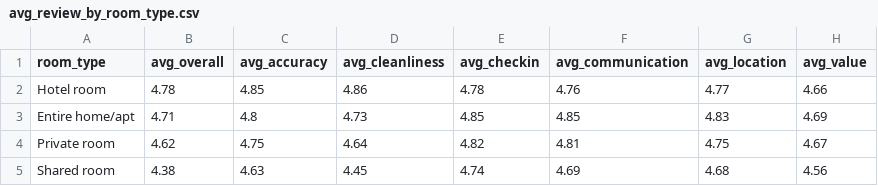
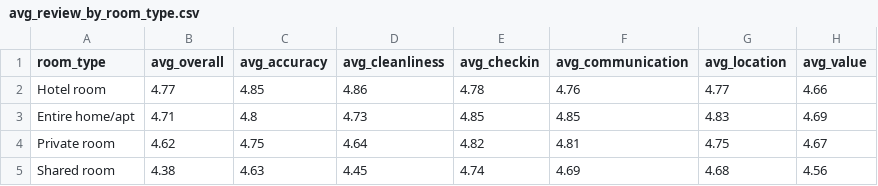
Before and after one commit to jieyuan-bi/733, a CSV file: backend/backend/airbnb/analysis_results/avg_review_by_room_type/avg_review_by_room_type.csv, drawn as a sheet.

```diff
--- a/backend/backend/airbnb/analysis_results/avg_review_by_room_type/avg_review_by_room_type.csv
+++ b/backend/backend/airbnb/analysis_results/avg_review_by_room_type/avg_review_by_room_type.csv
@@ -1,3 +1,3 @@
 room_type,avg_overall,avg_accuracy,avg_cleanliness,avg_checkin,avg_communication,avg_location,avg_value
-Hotel room,4.78,4.85,4.86,4.78,4.76,4.77,4.66
+Hotel room,4.77,4.85,4.86,4.78,4.76,4.77,4.66
 Entire home/apt,4.71,4.8,4.73,4.85,4.85,4.83,4.69
```
Also changed, not shown: backend/backend/airbnb/analysis_results/factors_predict_review/factors_predict_review.csv, backend/backend/airbnb/analysis_results/sub_category_predict_review/sub_category_predict_review.csv, 6 other files.
